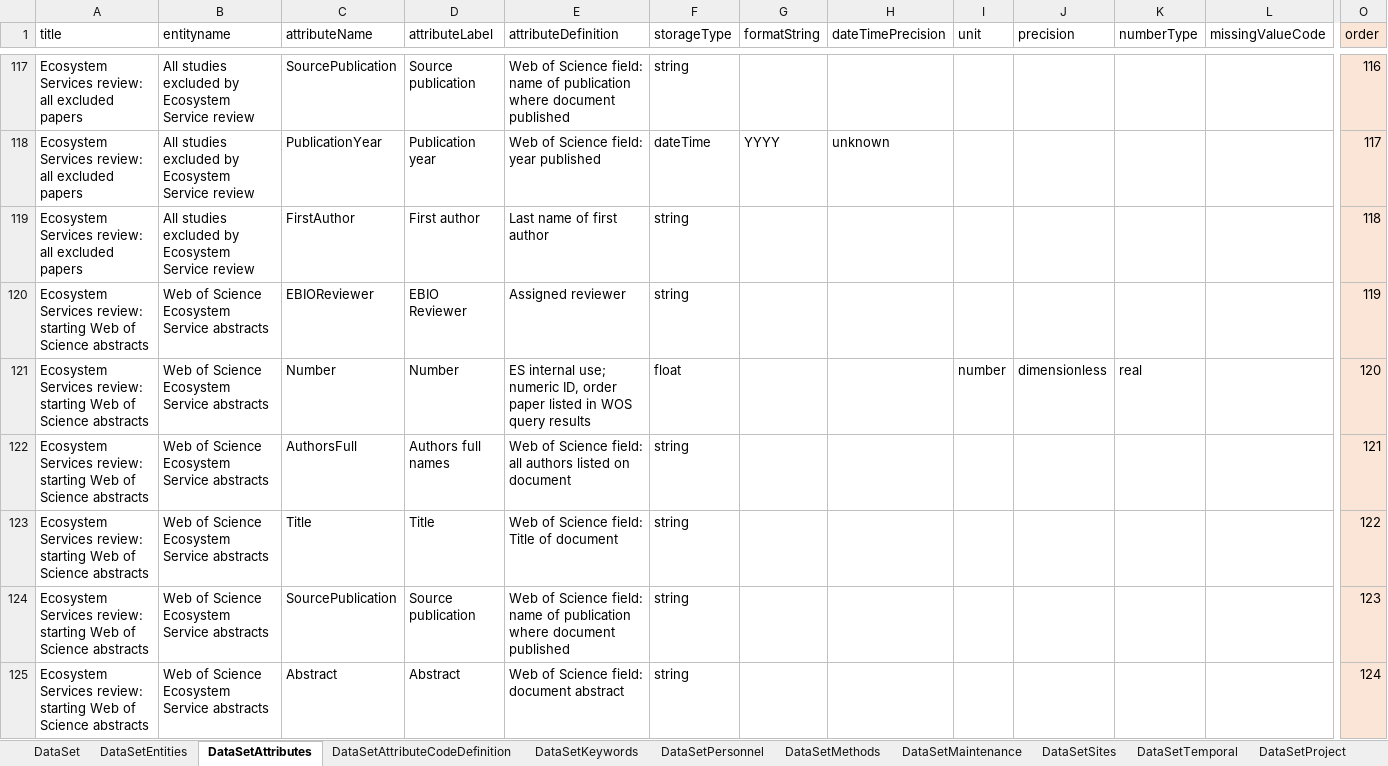
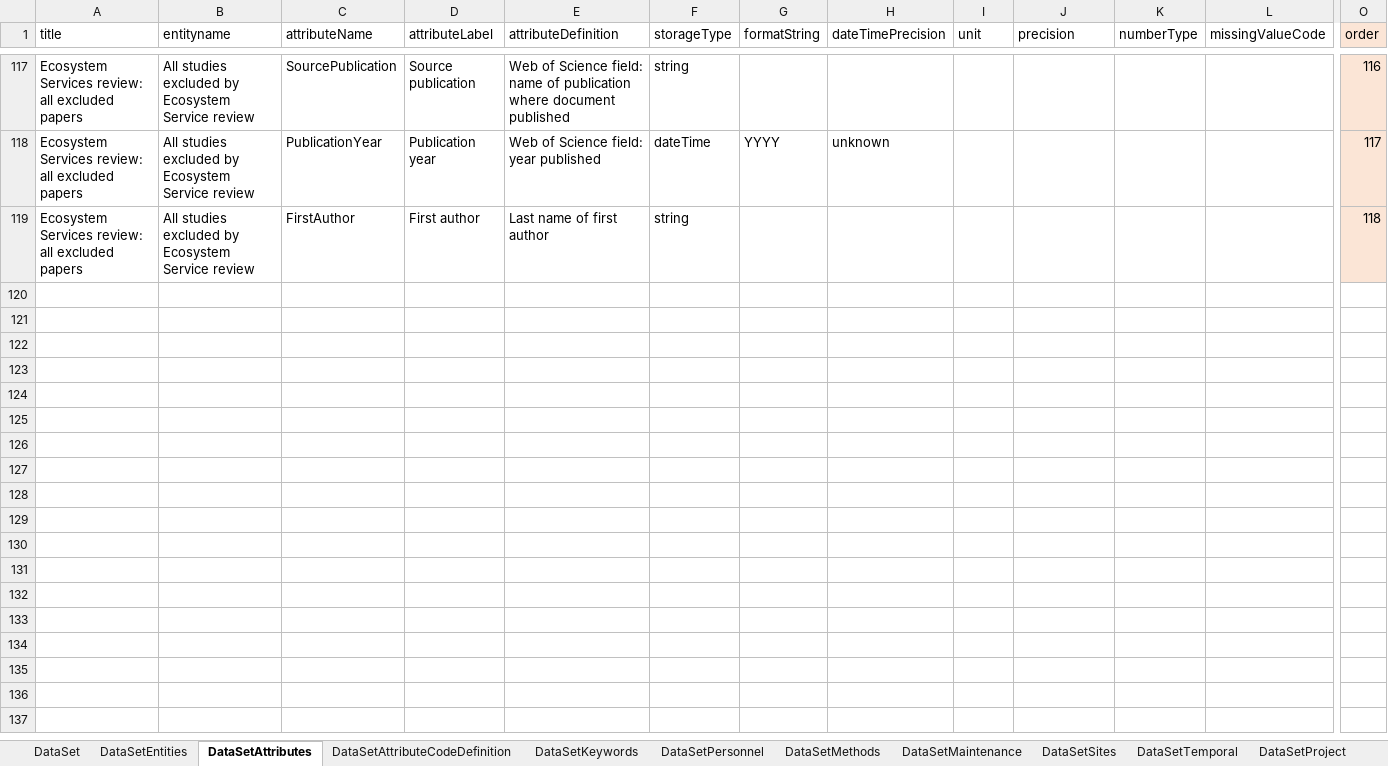
Before and after one commit to caitlintwhite/kremeny_analyses, an Excel workbook: round2_metareview/documentation/ES_metadata_internaluse.xlsx, sheet DataSetAttributes, drawn as a sheet; only a part is shown, gaps mark what is left out; values as stored, in another font and other column widths than the file's, no borders; rows hold the shown columns only; the diff covers the shown part only; the diff names each change by its address in the sheet, - before the commit and + after, or states it on an @@ line.

Commit message:
add filter to attribute tab, no substantive changes

```diff
--- a/round2_metareview/documentation/ES_metadata_internaluse.xlsx (sheet DataSetAttributes)
+++ b/round2_metareview/documentation/ES_metadata_internaluse.xlsx (sheet DataSetAttributes)
@@ row 120 hidden: Ecosystem Services review: starting Web of Science abstracts | Web of Science Ecosystem Service abstracts | EBIOReviewer | EBIO Reviewer | Assigned reviewer | string |  |  |  |  |  |  | 119 @@
@@ row 121 hidden: Ecosystem Services review: starting Web of Science abstracts | Web of Science Ecosystem Service abstracts | Number | Number | ES internal use; numeric ID, order paper listed in WOS query results | float |  |  | number | dimensionless | real |  | 120 @@
@@ row 122 hidden: Ecosystem Services review: starting Web of Science abstracts | Web of Science Ecosystem Service abstracts | AuthorsFull | Authors full names | Web of Science field: all authors listed on document | string |  |  |  |  |  |  | 121 @@
@@ row 123 hidden: Ecosystem Services review: starting Web of Science abstracts | Web of Science Ecosystem Service abstracts | Title | Title | Web of Science field: Title of document | string |  |  |  |  |  |  | 122 @@
@@ row 124 hidden: Ecosystem Services review: starting Web of Science abstracts | Web of Science Ecosystem Service abstracts | SourcePublication | Source publication | Web of Science field: name of publication where document published | string |  |  |  |  |  |  | 123 @@
@@ row 125 hidden: Ecosystem Services review: starting Web of Science abstracts | Web of Science Ecosystem Service abstracts | Abstract | Abstract | Web of Science field: document abstract | string |  |  |  |  |  |  | 124 @@
```
Also changed, not shown: 99 hidden or unhidden rows elsewhere in this sheet.
